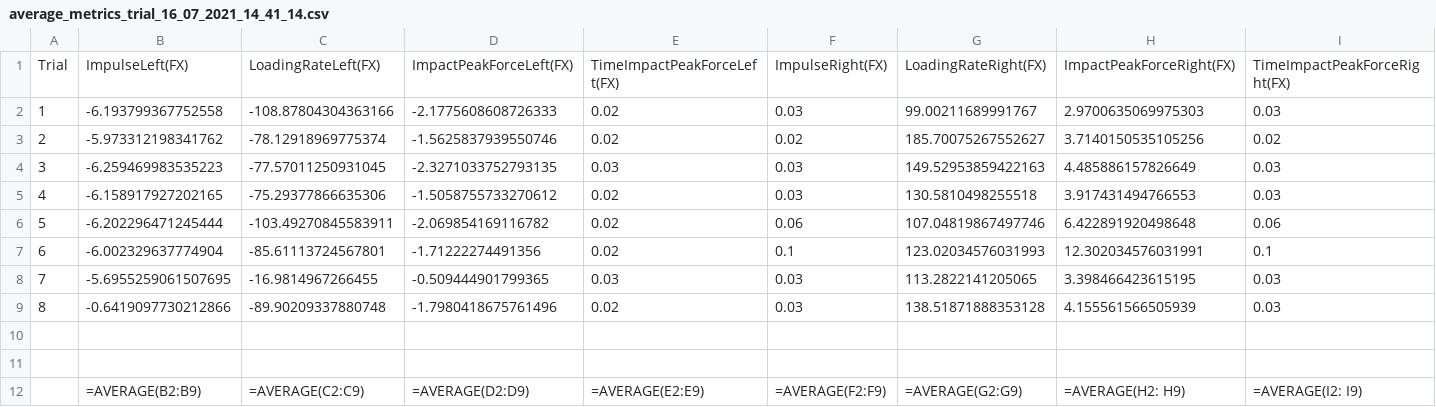
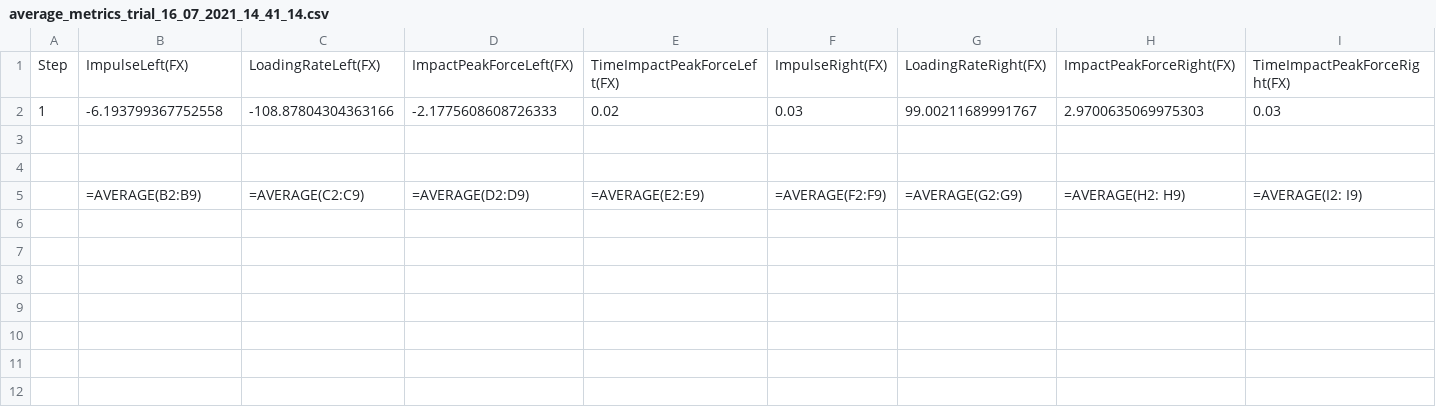
Before and after one commit to ApostolosFotopoulos/bertec-dashboard, a CSV file: .meta/metrics/clients/average_metrics_trial_16_07_2021_14_41_14.csv, drawn as a sheet; only a part is shown; rows hold the shown columns only; the diff names each change by its address in the sheet, - before the commit and + after, or states it on an @@ line.

Commit message:
Finished the generation through the excel

```diff
--- a/.meta/metrics/clients/average_metrics_trial_16_07_2021_14_41_14.csv
+++ b/.meta/metrics/clients/average_metrics_trial_16_07_2021_14_41_14.csv
-A1: Trial
+A1: Step
-row 3: 2 | -5.973312198341762 | -78.12918969775374 | -1.5625837939550746 | 0.02 | 0.02 | 185.70075267552627 | 3.7140150535105256 | 0.02
-row 4: 3 | -6.259469983535223 | -77.57011250931045 | -2.3271033752793135 | 0.03 | 0.03 | 149.52953859422163 | 4.485886157826649 | 0.03
-row 5: 4 | -6.158917927202165 | -75.29377866635306 | -1.5058755733270612 | 0.02 | 0.03 | 130.5810498255518 | 3.917431494766553 | 0.03
-row 6: 5 | -6.202296471245444 | -103.49270845583911 | -2.069854169116782 | 0.02 | 0.06 | 107.04819867497746 | 6.422891920498648 | 0.06
-row 7: 6 | -6.002329637774904 | -85.61113724567801 | -1.71222274491356 | 0.02 | 0.1 | 123.02034576031993 | 12.302034576031991 | 0.1
-row 8: 7 | -5.6955259061507695 | -16.9814967266455 | -0.509444901799365 | 0.03 | 0.03 | 113.2822141205065 | 3.398466423615195 | 0.03
-row 9: 8 | -0.6419097730212866 | -89.90209337880748 | -1.7980418675761496 | 0.02 | 0.03 | 138.51871888353128 | 4.155561566505939 | 0.03
```
Also changed, not shown: 4 other files.
